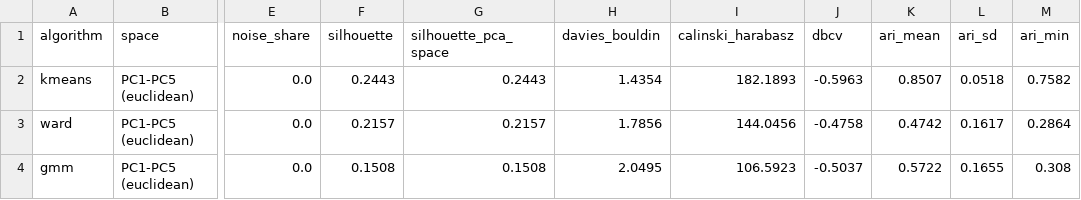
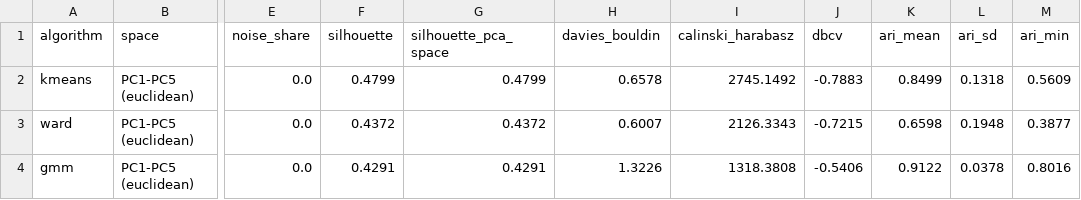
Before and after one commit to Ashira-senthal/Fleetsense, a CSV file: outputs/cluster_comparison.csv, drawn as a sheet; only a part is shown, gaps mark what is left out; the diff covers the shown part only; the diff names each change by its address in the sheet, - before the commit and + after, or states it on an @@ line.

```diff
--- a/outputs/cluster_comparison.csv
+++ b/outputs/cluster_comparison.csv
-F2 (silhouette): 0.2443
+F2 (silhouette): 0.4799
-G2 (silhouette_pca_space): 0.2443
+G2 (silhouette_pca_space): 0.4799
-H2 (davies_bouldin): 1.4354
+H2 (davies_bouldin): 0.6578
-I2 (calinski_harabasz): 182.1893
+I2 (calinski_harabasz): 2745.1492
-J2 (dbcv): -0.5963
+J2 (dbcv): -0.7883
-K2 (ari_mean): 0.8507
+K2 (ari_mean): 0.8499
-L2 (ari_sd): 0.0518
+L2 (ari_sd): 0.1318
-M2 (ari_min): 0.7582
+M2 (ari_min): 0.5609
-F3 (silhouette): 0.2157
+F3 (silhouette): 0.4372
-G3 (silhouette_pca_space): 0.2157
+G3 (silhouette_pca_space): 0.4372
-H3 (davies_bouldin): 1.7856
+H3 (davies_bouldin): 0.6007
-I3 (calinski_harabasz): 144.0456
+I3 (calinski_harabasz): 2126.3343
-J3 (dbcv): -0.4758
+J3 (dbcv): -0.7215
-K3 (ari_mean): 0.4742
+K3 (ari_mean): 0.6598
-L3 (ari_sd): 0.1617
+L3 (ari_sd): 0.1948
-M3 (ari_min): 0.2864
+M3 (ari_min): 0.3877
-F4 (silhouette): 0.1508
+F4 (silhouette): 0.4291
-G4 (silhouette_pca_space): 0.1508
+G4 (silhouette_pca_space): 0.4291
-H4 (davies_bouldin): 2.0495
+H4 (davies_bouldin): 1.3226
-I4 (calinski_harabasz): 106.5923
+I4 (calinski_harabasz): 1318.3808
-J4 (dbcv): -0.5037
+J4 (dbcv): -0.5406
-K4 (ari_mean): 0.5722
+K4 (ari_mean): 0.9122
-L4 (ari_sd): 0.1655
+L4 (ari_sd): 0.0378
-M4 (ari_min): 0.308
+M4 (ari_min): 0.8016
```
Also changed, not shown: 25 edited cells elsewhere in this file, outputs/anomalies.csv, outputs/cluster_pois.csv, 52 other files.
